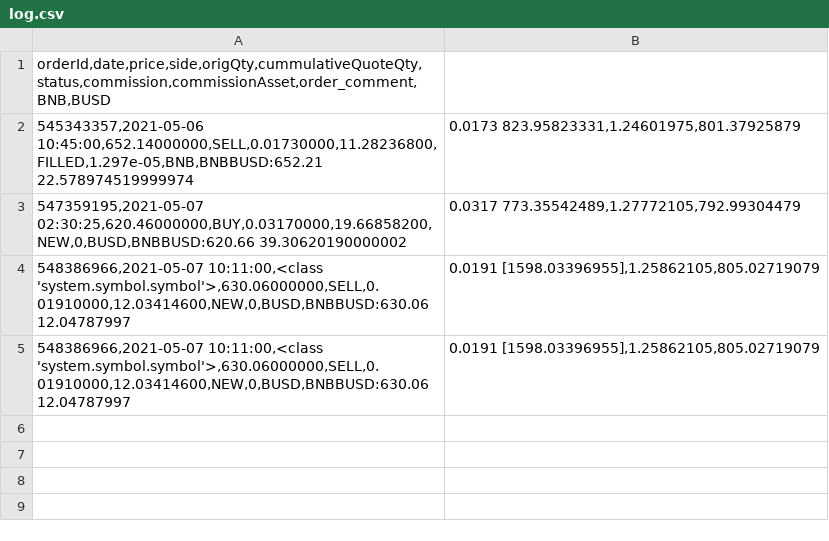
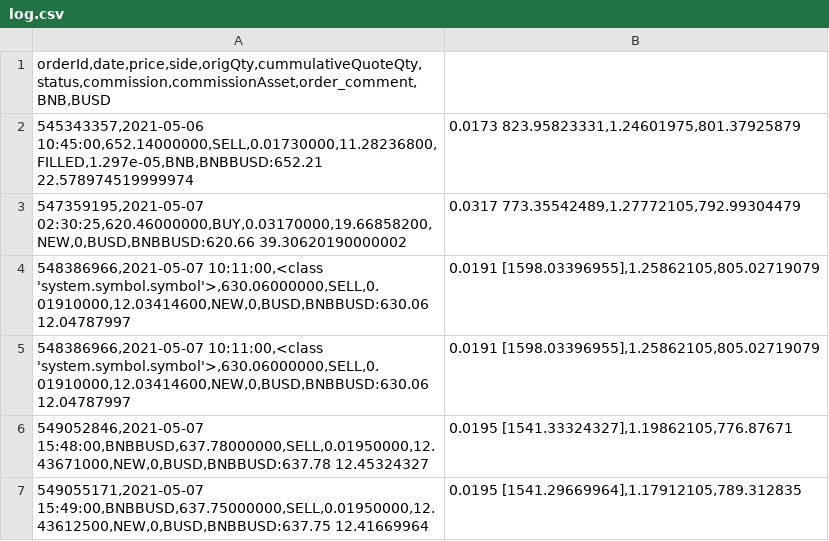
Before and after one commit to Markram-WS/Binance, a CSV file: log.csv, drawn as a sheet.

```diff
--- a/log.csv
+++ b/log.csv
@@ -5 +5,3 @@ orderId,date,price,side,origQty,cummulativeQuoteQty,status,commission,commission
 548386966,2021-05-07 10:11:00,<class 'system.symbol.symbol'>,630.06000000,SELL,0.01910000,12.03414600,NEW,0,BUSD,BNBBUSD:630.06 12.04787997|0.0191 [1598.03396955],1.25862105,805.02719079
+549052846,2021-05-07 15:48:00,BNBBUSD,637.78000000,SELL,0.01950000,12.43671000,NEW,0,BUSD,BNBBUSD:637.78 12.45324327|0.0195 [1541.33324327],1.19862105,776.87671
+549055171,2021-05-07 15:49:00,BNBBUSD,637.75000000,SELL,0.01950000,12.43612500,NEW,0,BUSD,BNBBUSD:637.75 12.41669964|0.0195 [1541.29669964],1.17912105,789.312835
```
Also changed, not shown: 1 other file.
